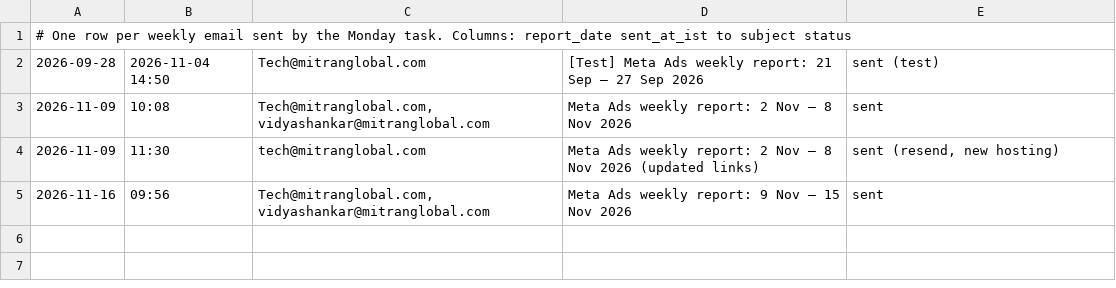
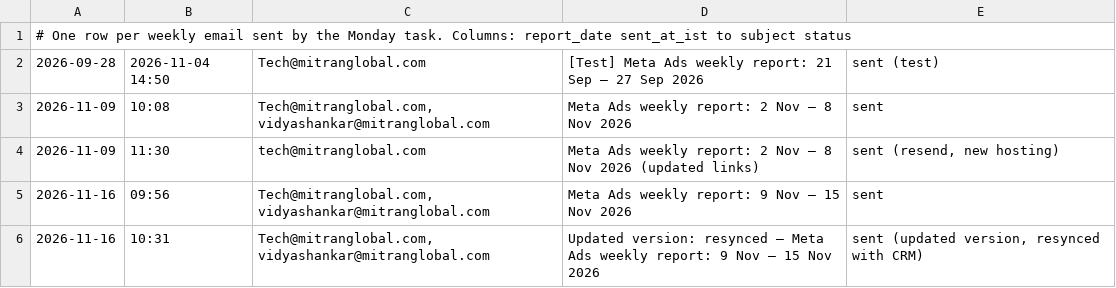
Before and after one commit to MitranGlobal/Weekly-report, a TSV file: data/email_log.tsv, drawn as a sheet; the diff names each change by its address in the sheet, - before the commit and + after, or states it on an @@ line.

Commit message:
Email log 2026-11-16 resync

```diff
--- a/data/email_log.tsv
+++ b/data/email_log.tsv
+row 6: 2026-11-16 | 10:31 | Tech@mitranglobal.com, vidyashankar@mitranglobal.com | Updated version: resynced – Meta Ads weekly report: 9 Nov – 15 Nov 2026 | sent (updated version, resynced with CRM)
```
